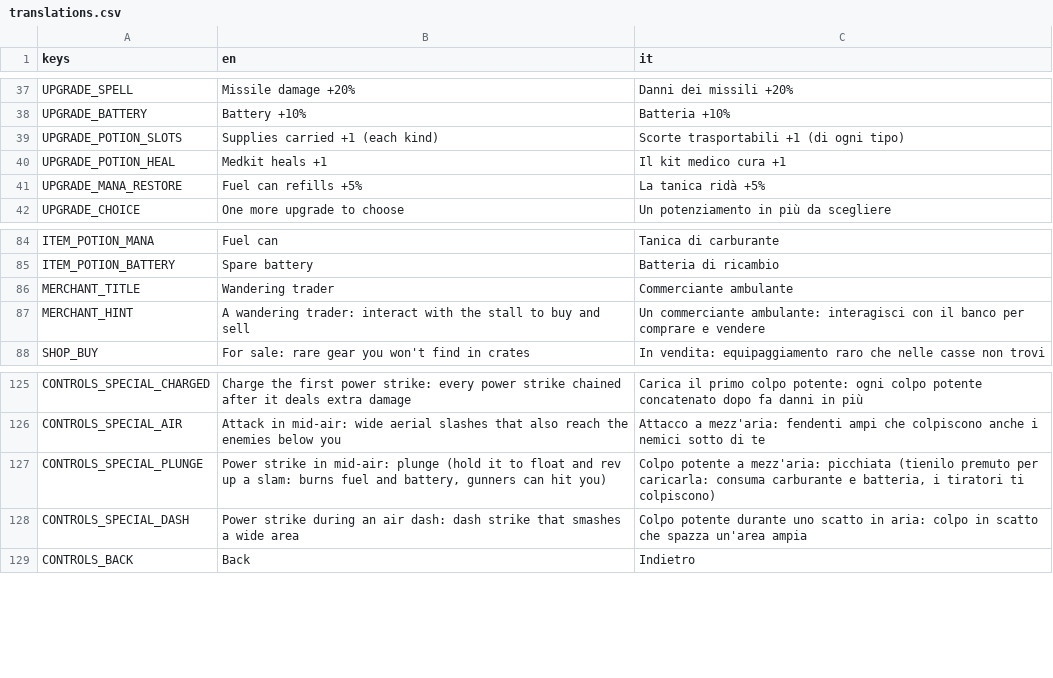
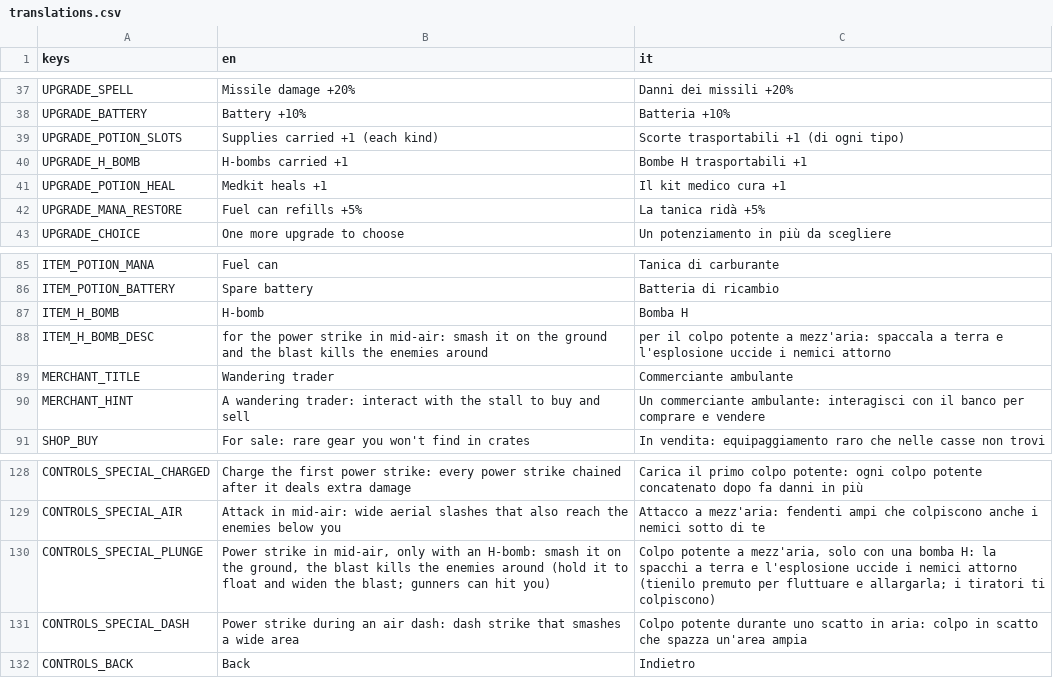
Before and after one commit to fdamore1984/ciccio-massacro, a CSV file: data/translations.csv, drawn as a sheet; only a part is shown, gaps mark what is left out.

```diff
--- a/data/translations.csv
+++ b/data/translations.csv
@@ -39,2 +39,3 @@ UPGRADE_BATTERY,Battery +10%,Batteria +10%
 UPGRADE_POTION_SLOTS,Supplies carried +1 (each kind),Scorte trasportabili +1 (di ogni tipo)
+UPGRADE_H_BOMB,H-bombs carried +1,Bombe H trasportabili +1
 UPGRADE_POTION_HEAL,Medkit heals +1,Il kit medico cura +1
@@ -85,2 +86,4 @@ ITEM_POTION_MANA,Fuel can,Tanica di carburante
 ITEM_POTION_BATTERY,Spare battery,Batteria di ricambio
+ITEM_H_BOMB,H-bomb,Bomba H
+ITEM_H_BOMB_DESC,for the power strike in mid-air: smash it on the ground and the blast kills the enemies around,per il colpo potente a mezz'aria: spaccala a terra e l'esplosione uccide i nemici attorno
 MERCHANT_TITLE,Wandering trader,Commerciante ambulante
@@ -126,3 +129,3 @@ CONTROLS_SPECIAL_CHARGED,Charge the first power strike: every power strike chain
 CONTROLS_SPECIAL_AIR,Attack in mid-air: wide aerial slashes that also reach the enemies below you,Attacco a mezz'aria: fendenti ampi che colpiscono anche i nemici sotto di te
-CONTROLS_SPECIAL_PLUNGE,"Power strike in mid-air: plunge (hold it to float and rev up a slam: burns fuel and battery, gunners can hit you)","Colpo potente a mezz'aria: picchiata (tienilo premuto per caricarla: consuma carburante e batteria, i tiratori ti colpiscono)"
+CONTROLS_SPECIAL_PLUNGE,"Power strike in mid-air, only with an H-bomb: smash it on the ground, the blast kills the enemies around (hold it to float and widen the blast; gunners can hit you)","Colpo potente a mezz'aria, solo con una bomba H: la spacchi a terra e l'esplosione uccide i nemici attorno (tienilo premuto per fluttuare e allargarla; i tiratori ti colpiscono)"
 CONTROLS_SPECIAL_DASH,Power strike during an air dash: dash strike that smashes a wide area,Colpo potente durante uno scatto in aria: colpo in scatto che spazza un'area ampia
```
Also changed, not shown: 34 other files.
